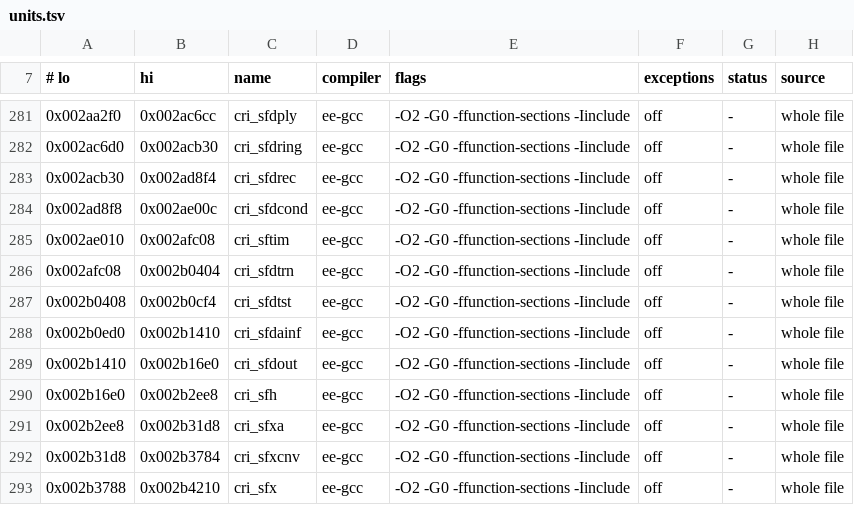
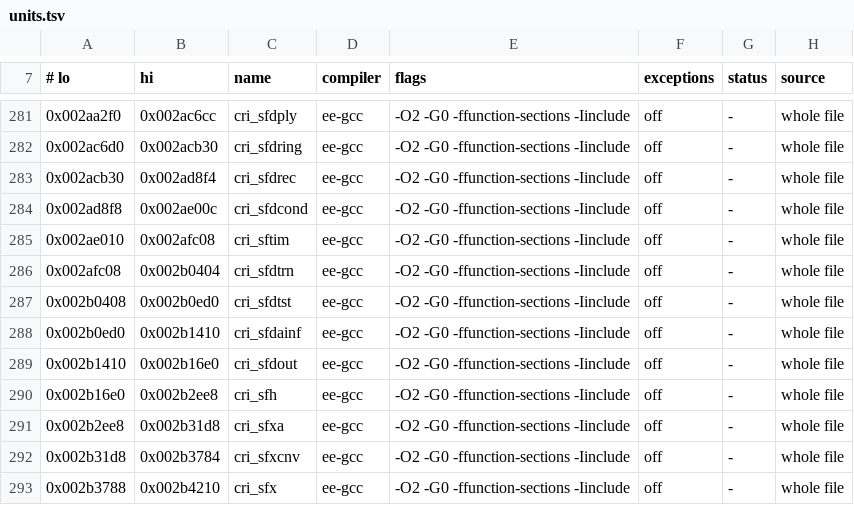
Before and after one commit to crashbashash/DW4_Decomp, a TSV file: config/SLUS-20836/units.tsv, drawn as a sheet; only a part is shown, gaps mark what is left out.

Commit message:
CRI Sofdec: match six more functions from the 2002 SDK and RE4 shapes
- sfxcnv_CnvFrmYcc420plnToZ: the planar source block's seventh word is a pointer, so its zero store shares no alias set with the plane loads and is scheduled first.
- SFBUF_AringGetRead (sfd_buf.o), sfmpv_ChkBufSiz and FUN_002a3ef8 (sfmpv_NeedSafeDlmRefresh, sfd_mpv.o), FUN_002b0cf8 (sftst_DebWrite, sfd_tst.o; DW4 also prints the handle and %ld fields) follow the SDK archive libmwsfde.a with only offsets changed; RE4's sfd_mpv.c, sfd_ply.c and sfd_tim.c (the RE4 CRI library in the Persona 4 decompilation) give statement order.
- FUN_002ab8b8 (sfply_InitHn): the creation parameters' buffer address at +4 is char *, so its aligned store leaves the handle-state alias set.
- The cri_sfdtst unit ends at 0x2b0ed0 instead of 0x2b0cf4 so it holds sftst_DebWrite.
- Debt floor: local_externs +2 and type_conflicts +3 with reason (callees without a header home declared in their unit); fun_dat_refs +9 (the new bodies reference placeholders).

oracle-change: config/SLUS-20836/units.tsv (cri_sfdtst end), config/SLUS-20836/unit-objects.json (six emitted rows, two data rows), include/dw4/cri/sfdply.h (SfdCrePrm +4 is char *), config/debt-baseline.json; verified by make check-fresh / link-fresh / typed-check / hygiene on tree 3f1747935f30.

```diff
--- a/config/SLUS-20836/units.tsv
+++ b/config/SLUS-20836/units.tsv
@@ -286,3 +286,3 @@
 0x002afc08	0x002b0404	cri_sfdtrn	ee-gcc	-O2 -G0 -ffunction-sections -Iinclude	off	-	whole file
-0x002b0408	0x002b0cf4	cri_sfdtst	ee-gcc	-O2 -G0 -ffunction-sections -Iinclude	off	-	whole file
+0x002b0408	0x002b0ed0	cri_sfdtst	ee-gcc	-O2 -G0 -ffunction-sections -Iinclude	off	-	whole file
 0x002b0ed0	0x002b1410	cri_sfdainf	ee-gcc	-O2 -G0 -ffunction-sections -Iinclude	off	-	whole file
```
Also changed, not shown: 13 other files.
